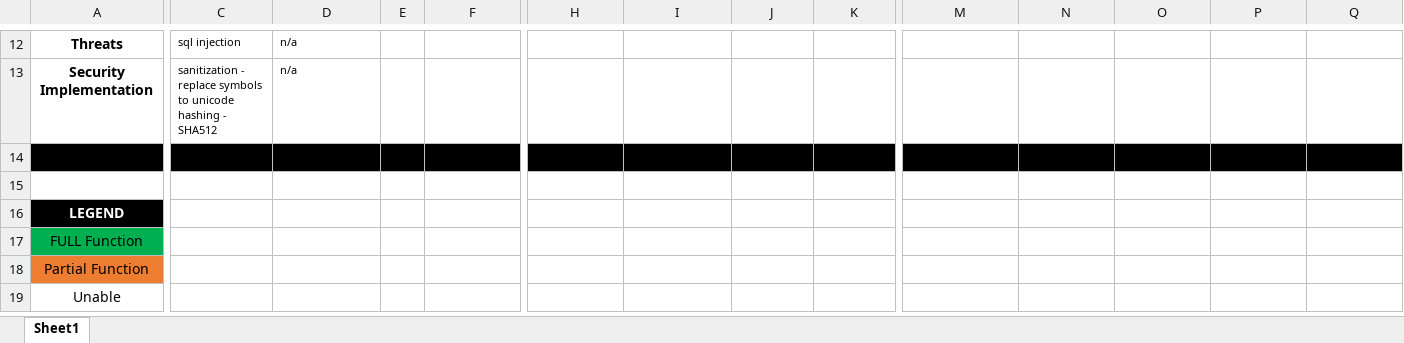
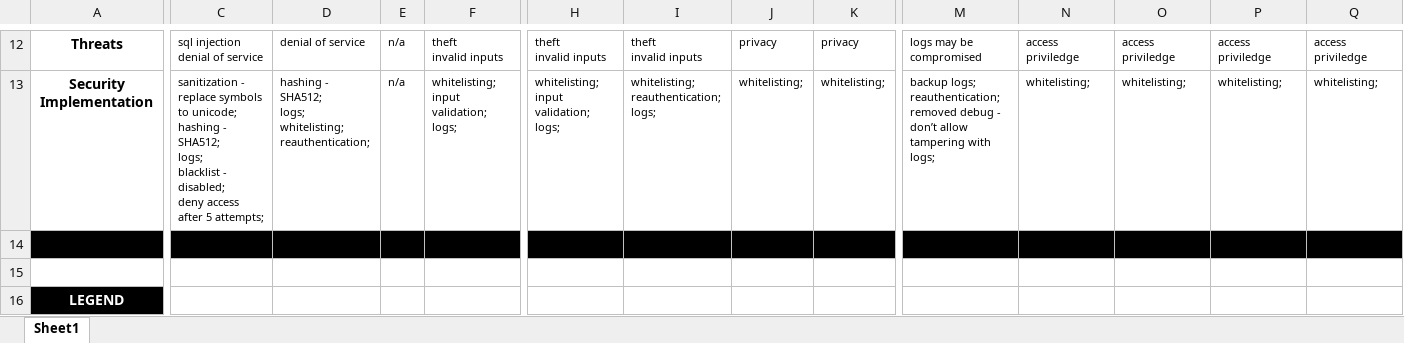
Before and after one commit to alvinalvord/securde-mco2, an Excel workbook: SECURDE MP - Access Matrix v3.0.xlsx, sheet Sheet1, drawn as a sheet; only a part is shown, gaps mark what is left out; the shorter side is filled out with more unchanged rows; values as stored, in another font and other column widths than the file's, no borders; ↵ is a line break in a cell; the diff covers the shown part only; the diff names each change by its address in the sheet, - before the commit and + after, or states it on an @@ line.

Commit message:
Update SECURDE MP - Access Matrix v3.0.xlsx

```diff
--- a/SECURDE MP - Access Matrix v3.0.xlsx (sheet Sheet1)
+++ b/SECURDE MP - Access Matrix v3.0.xlsx (sheet Sheet1)
-C12: sql injection
+C12: sql injection ↵ denial of service
-D12: n/a
+D12: denial of service
-E12:E13: (empty)
+E12:E13: n/a
-F12: (empty)
+F12: theft ↵ invalid inputs
-H12: (empty)
+H12: theft ↵ invalid inputs
-I12: (empty)
+I12: theft ↵ invalid inputs
-J12: (empty)
+J12: privacy
-K12: (empty)
+K12: privacy
-M12: (empty)
+M12: logs may be compromised
-N12: (empty)
+N12: access priviledge
-O12: (empty)
+O12: access priviledge
-P12: (empty)
+P12: access priviledge
-Q12: (empty)
+Q12: access priviledge
-C13: …symbols to unicode ↵ hashing - SHA512
+C13: …symbols to unicode; ↵ hashing - SHA512; ↵ logs; ↵ blacklist - disabled; ↵ deny access after 5 attempts;
-D13: n/a
+D13: hashing - SHA512; ↵ logs; ↵ whitelisting; ↵ reauthentication;
-F13: (empty)
+F13: whitelisting; ↵ input validation; ↵ logs;
-H13: (empty)
+H13: whitelisting; ↵ input validation; ↵ logs;
-I13: (empty)
+I13: whitelisting; ↵ reauthentication; ↵ logs;
-J13: (empty)
+J13: whitelisting;
-K13: (empty)
+K13: whitelisting;
-M13: (empty)
+M13: backup logs; ↵ reauthentication; ↵ removed debug - don’t allow tampering with logs;
-N13: (empty)
+N13: whitelisting;
-O13: (empty)
+O13: whitelisting;
-P13: (empty)
+P13: whitelisting;
-Q13: (empty)
+Q13: whitelisting;
```
Also changed, not shown: 40 edited cells and cell formats elsewhere in this sheet.
